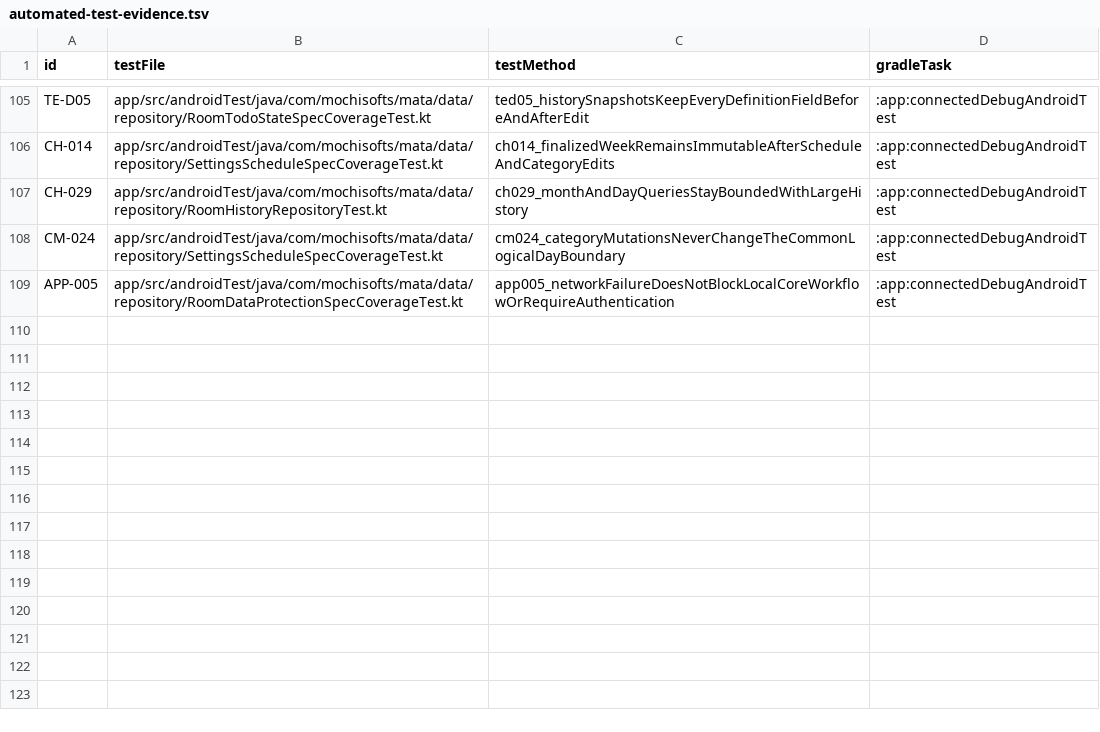
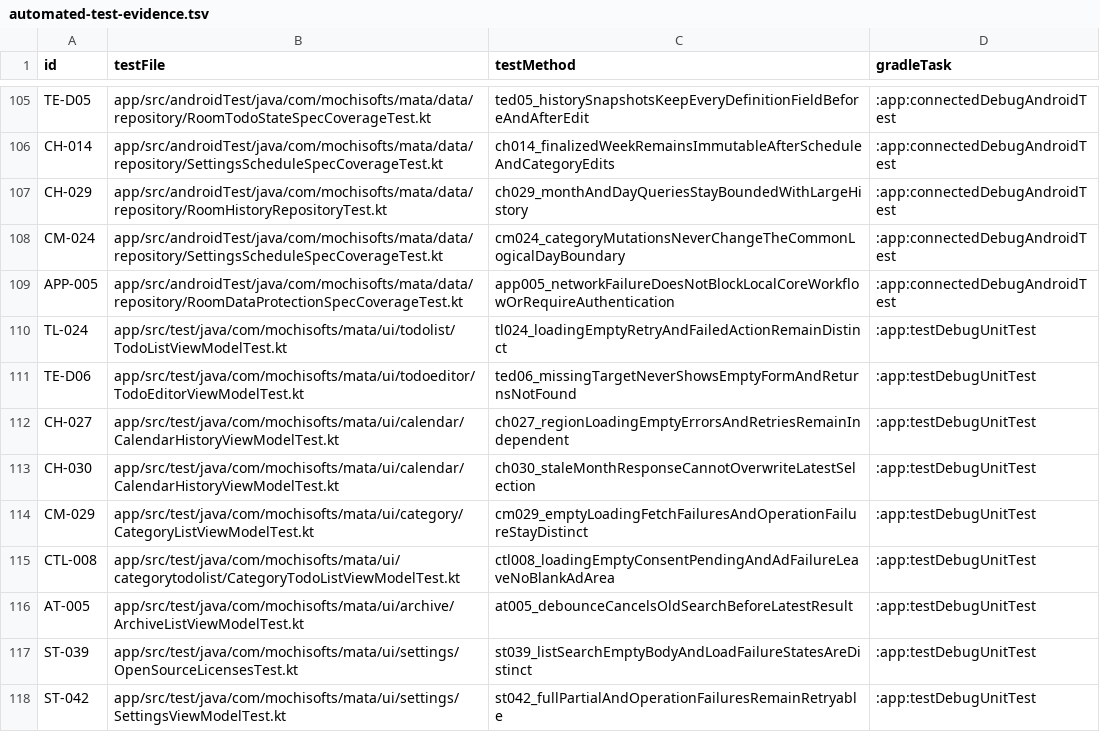
Before and after one commit to Sakemotti/MATA, a TSV file: .agents/test-specs/automated-test-evidence.tsv, drawn as a sheet; only a part is shown, gaps mark what is left out; the diff names each change by its address in the sheet, - before the commit and + after, or states it on an @@ line.

Commit message:
test: automate controlled failure scenarios

```diff
--- a/.agents/test-specs/automated-test-evidence.tsv
+++ b/.agents/test-specs/automated-test-evidence.tsv
+row 110: TL-024 | app/src/test/java/com/mochisofts/mata/ui/todolist/TodoListViewModelTest.kt | tl024_loadingEmptyRetryAndFailedActionRemainDistinct | :app:testDebugUnitTest
+row 111: TE-D06 | app/src/test/java/com/mochisofts/mata/ui/todoeditor/TodoEditorViewModelTest.kt | ted06_missingTargetNeverShowsEmptyFormAndReturnsNotFound | :app:testDebugUnitTest
+row 112: CH-027 | app/src/test/java/com/mochisofts/mata/ui/calendar/CalendarHistoryViewModelTest.kt | ch027_regionLoadingEmptyErrorsAndRetriesRemainIndependent | :app:testDebugUnitTest
+row 113: CH-030 | app/src/test/java/com/mochisofts/mata/ui/calendar/CalendarHistoryViewModelTest.kt | ch030_staleMonthResponseCannotOverwriteLatestSelection | :app:testDebugUnitTest
+row 114: CM-029 | app/src/test/java/com/mochisofts/mata/ui/category/CategoryListViewModelTest.kt | cm029_emptyLoadingFetchFailuresAndOperationFailureStayDistinct | :app:testDebugUnitTest
+row 115: CTL-008 | app/src/test/java/com/mochisofts/mata/ui/categorytodolist/CategoryTodoListViewModelTest.kt | ctl008_loadingEmptyConsentPendingAndAdFailureLeaveNoBlankAdArea | :app:testDebugUnitTest
+row 116: AT-005 | app/src/test/java/com/mochisofts/mata/ui/archive/ArchiveListViewModelTest.kt | at005_debounceCancelsOldSearchBeforeLatestResult | :app:testDebugUnitTest
+row 117: ST-039 | app/src/test/java/com/mochisofts/mata/ui/settings/OpenSourceLicensesTest.kt | st039_listSearchEmptyBodyAndLoadFailureStatesAreDistinct | :app:testDebugUnitTest
+row 118: ST-042 | app/src/test/java/com/mochisofts/mata/ui/settings/SettingsViewModelTest.kt | st042_fullPartialAndOperationFailuresRemainRetryable | :app:testDebugUnitTest
```
Also changed, not shown: .agents/test-specs/initial-release-assignments.tsv, .agents/test-specs/initial-release-results.tsv, 32 other files.
